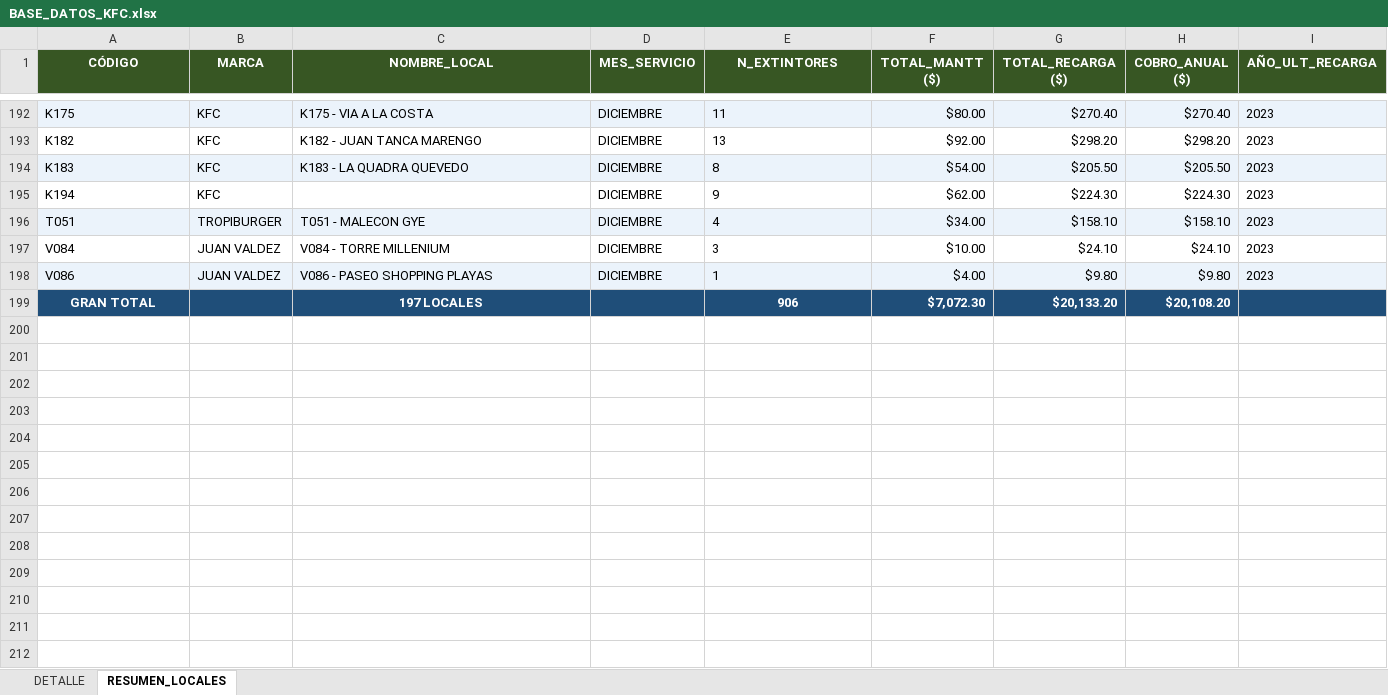
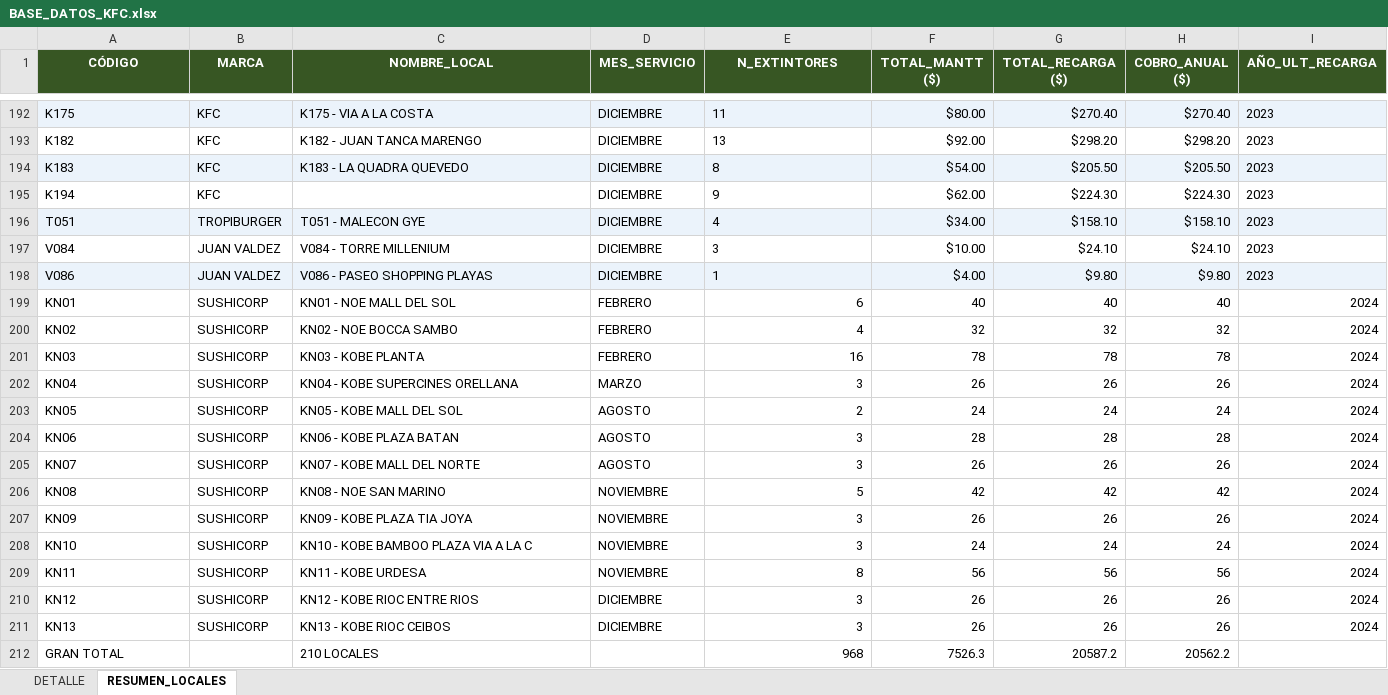
Before and after one commit to alejosl0801/previfuego-facturacion, an Excel workbook: BASE_DATOS_KFC.xlsx, sheet RESUMEN_LOCALES, drawn as a sheet; only a part is shown, gaps mark what is left out; values as stored, in another font and other column widths than the file's, no borders; addresses are those after the commit; rows hold the shown columns only; the diff covers the shown part only; the diff names each change by its address in the sheet, - before the commit and + after, or states it on an @@ line.

```diff
--- a/BASE_DATOS_KFC.xlsx (sheet RESUMEN_LOCALES)
+++ b/BASE_DATOS_KFC.xlsx (sheet RESUMEN_LOCALES)
+row 199: KN01 | SUSHICORP | KN01 - NOE MALL DEL SOL | FEBRERO | 6 | 40 | 40 | 40 | 2024
+row 200: KN02 | SUSHICORP | KN02 - NOE BOCCA SAMBO | FEBRERO | 4 | 32 | 32 | 32 | 2024
+row 201: KN03 | SUSHICORP | KN03 - KOBE PLANTA | FEBRERO | 16 | 78 | 78 | 78 | 2024
+row 202: KN04 | SUSHICORP | KN04 - KOBE SUPERCINES ORELLANA | MARZO | 3 | 26 | 26 | 26 | 2024
+row 203: KN05 | SUSHICORP | KN05 - KOBE MALL DEL SOL | AGOSTO | 2 | 24 | 24 | 24 | 2024
+row 204: KN06 | SUSHICORP | KN06 - KOBE PLAZA BATAN | AGOSTO | 3 | 28 | 28 | 28 | 2024
+row 205: KN07 | SUSHICORP | KN07 - KOBE MALL DEL NORTE | AGOSTO | 3 | 26 | 26 | 26 | 2024
+row 206: KN08 | SUSHICORP | KN08 - NOE SAN MARINO | NOVIEMBRE | 5 | 42 | 42 | 42 | 2024
+row 207: KN09 | SUSHICORP | KN09 - KOBE PLAZA TIA JOYA | NOVIEMBRE | 3 | 26 | 26 | 26 | 2024
+row 208: KN10 | SUSHICORP | KN10 - KOBE BAMBOO PLAZA VIA A LA C | NOVIEMBRE | 3 | 24 | 24 | 24 | 2024
+row 209: KN11 | SUSHICORP | KN11 - KOBE URDESA | NOVIEMBRE | 8 | 56 | 56 | 56 | 2024
+row 210: KN12 | SUSHICORP | KN12 - KOBE RIOC ENTRE RIOS | DICIEMBRE | 3 | 26 | 26 | 26 | 2024
+row 211: KN13 | SUSHICORP | KN13 - KOBE RIOC CEIBOS | DICIEMBRE | 3 | 26 | 26 | 26 | 2024
-A212:I212 fill: #1F4E79
+A212:I212 fill: none
@@ A212 bold: on → off, text colour: #FFFFFF → black, alignment: center → left @@
-C212 (NOMBRE_LOCAL): 197 LOCALES
+C212 (NOMBRE_LOCAL): 210 LOCALES
@@ C212 bold: on → off, text colour: #FFFFFF → black, alignment: center → left @@
-E212 (N_EXTINTORES): 906
+E212 (N_EXTINTORES): 968
@@ E212:H212 bold: on → off, text colour: #FFFFFF → black @@
-E212 alignment: center
+E212 alignment: right
-F212 (TOTAL_MANTT ($)): $7,072.30
+F212 (TOTAL_MANTT ($)): 7526.3
-G212 (TOTAL_RECARGA ($)): $20,133.20
+G212 (TOTAL_RECARGA ($)): 20587.2
-H212 (COBRO_ANUAL ($)): $20,108.20
+H212 (COBRO_ANUAL ($)): 20562.2
```
Also changed, not shown: cell formats elsewhere in this sheet, sheet DETALLE.
